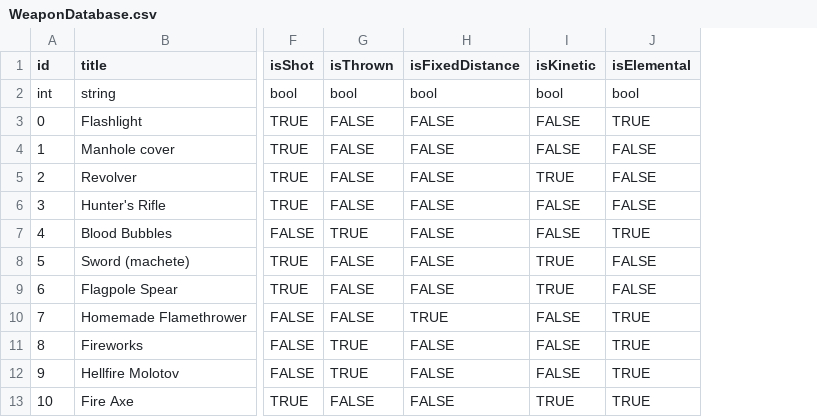
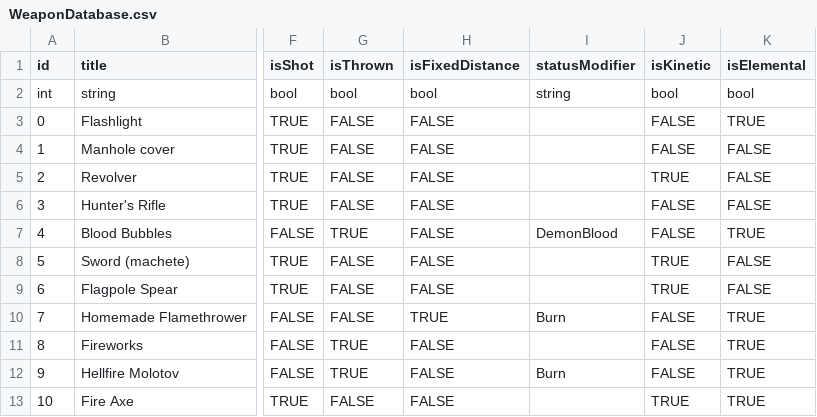
Before and after one commit to Ioberst17/HorrorGameJam, a CSV file: Assets/Resources/TextFiles/WeaponDatabase.csv, drawn as a sheet; only a part is shown, gaps mark what is left out; the diff names each change by its address in the sheet, - before the commit and + after, or states it on an @@ line.

Commit message:
Added Fire Damage Status Effect

```diff
--- a/Assets/Resources/TextFiles/WeaponDatabase.csv
+++ b/Assets/Resources/TextFiles/WeaponDatabase.csv
+column I (statusModifier), rows 2-12: string |  |  |  |  | DemonBlood |  |  | Burn |  | Burn
```
Also changed, not shown: 47 other files.
